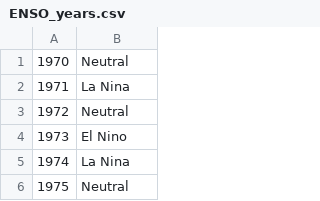
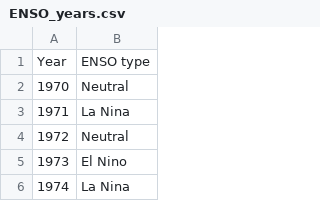
Before and after one commit to hgarland772/Data_analyitcs-, a CSV file: ENSO_years.csv, drawn as a sheet; only a part is shown; the shorter side is filled out with more unchanged rows; the diff names each change by its address in the sheet, - before the commit and + after, or states it on an @@ line.

Commit message:
Add files via upload

```diff
--- a/ENSO_years.csv
+++ b/ENSO_years.csv
+row 1: Year | ENSO type
```
